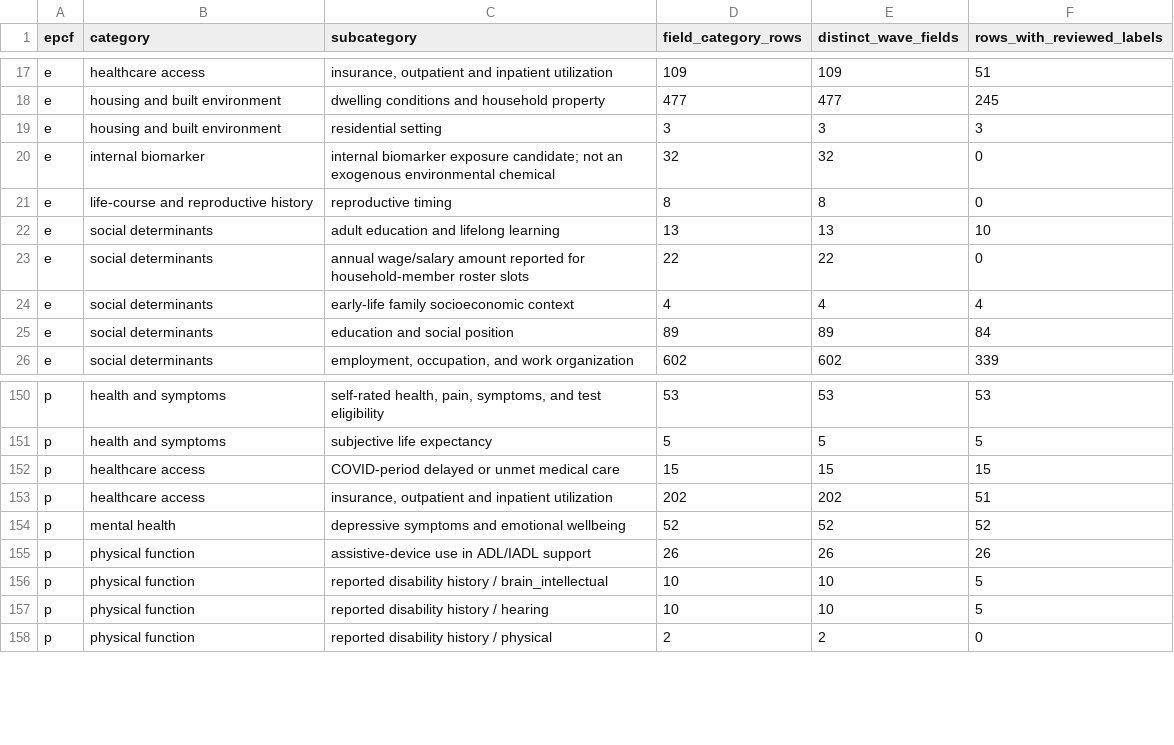
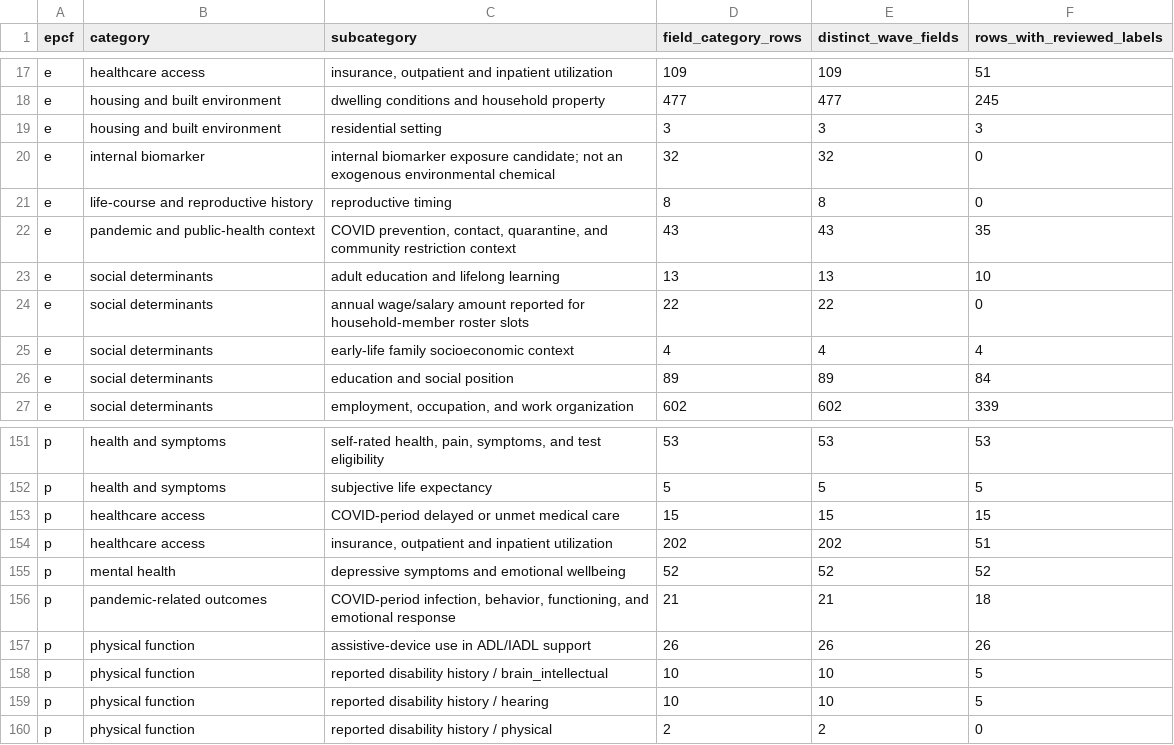
Before and after one commit to calebchu40-gif/charls-exwas-atlas, a CSV file: audit/charls_ep_catalog_value_label_coverage_v1.csv, drawn as a sheet; only a part is shown, gaps mark what is left out.

```diff
--- a/audit/charls_ep_catalog_value_label_coverage_v1.csv
+++ b/audit/charls_ep_catalog_value_label_coverage_v1.csv
@@ -21,2 +21,3 @@ e,internal biomarker,internal biomarker exposure candidate; not an exogenous env
 e,life-course and reproductive history,reproductive timing,8,8,0
+e,pandemic and public-health context,"COVID prevention, contact, quarantine, and community restriction context",43,43,35
 e,social determinants,adult education and lifelong learning,13,13,10
@@ -154,2 +155,3 @@ p,healthcare access,"insurance, outpatient and inpatient utilization",202,202,51
 p,mental health,depressive symptoms and emotional wellbeing,52,52,52
+p,pandemic-related outcomes,"COVID-period infection, behavior, functioning, and emotional response",21,21,18
 p,physical function,assistive-device use in ADL/IADL support,26,26,26
```
Also changed, not shown: audit/candidate_concept_category_counts_v1.csv, audit/charls_atlas_candidate_domain_counts_v0.csv, 26 other files.
